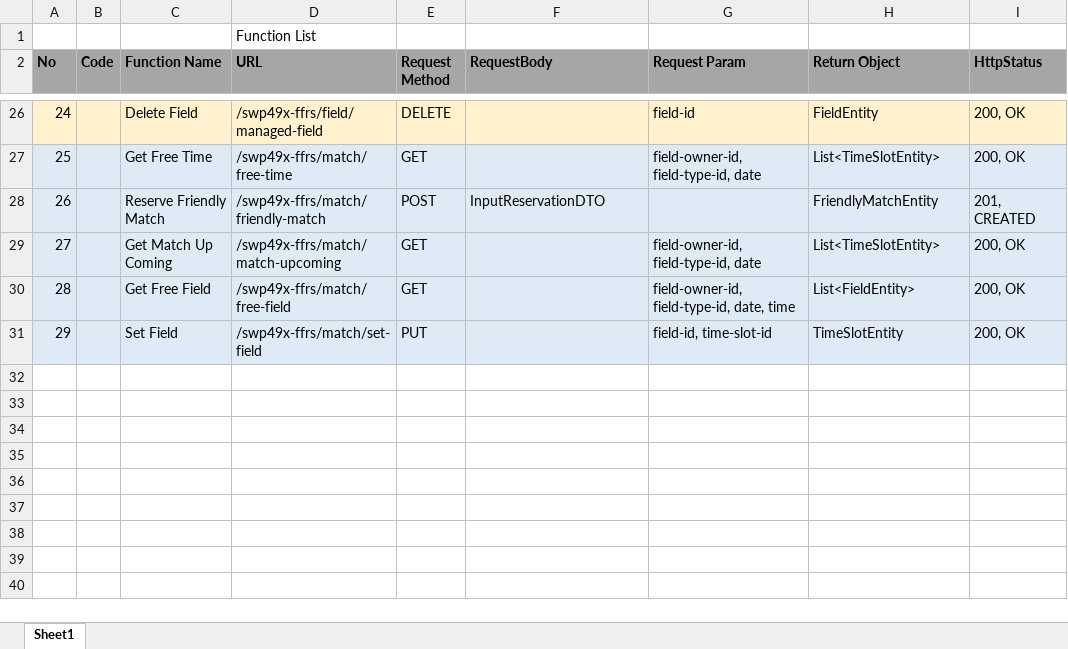
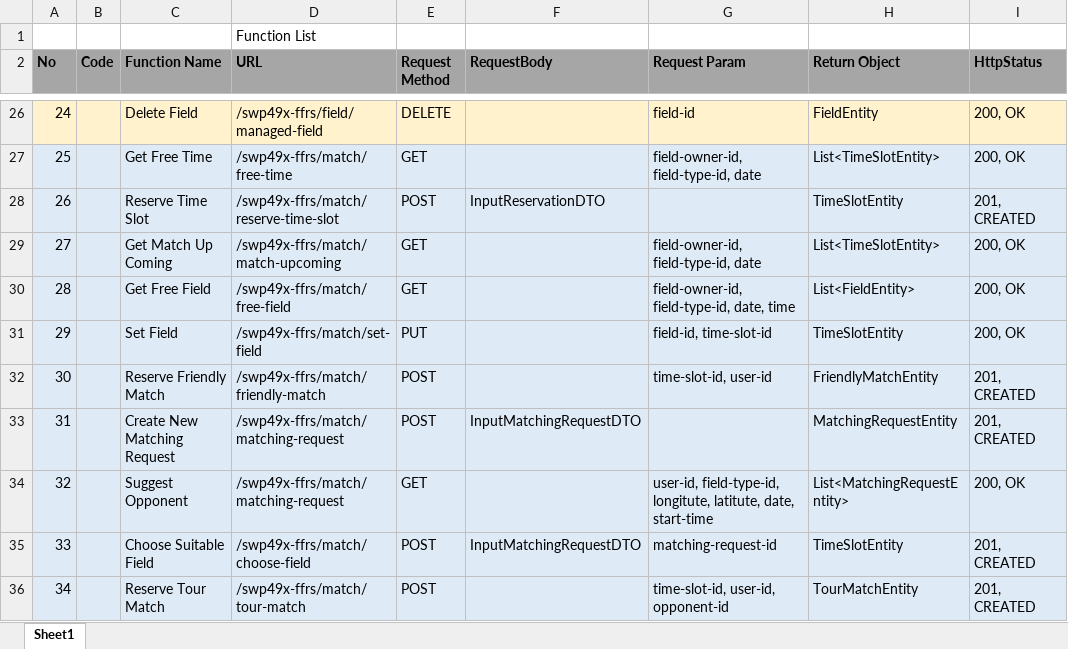
Before and after one commit to quymm/SWP49X-FFRS, an Excel workbook: document/function/FunctionList.xlsx, sheet Sheet1, drawn as a sheet; only a part is shown, gaps mark what is left out; values as stored, in another font and other column widths than the file's, no borders; the diff names each change by its address in the sheet, - before the commit and + after, or states it on an @@ line.

Commit message:
Commit reserve TourMatch

```diff
--- a/document/function/FunctionList.xlsx (sheet Sheet1)
+++ b/document/function/FunctionList.xlsx (sheet Sheet1)
-C28 (Function Name): Reserve Friendly Match
+C28 (Function Name): Reserve Time Slot
-D28 (URL): /swp49x-ffrs/match/friendly-match
+D28 (URL): /swp49x-ffrs/match/reserve-time-slot
-H28 (Return Object): FriendlyMatchEntity
+H28 (Return Object): TimeSlotEntity
+row 32: 30 |  | Reserve Friendly Match | /swp49x-ffrs/match/friendly-match | POST |  | time-slot-id, user-id | FriendlyMatchEntity | 201, CREATED
+row 33: 31 |  | Create New Matching Request | /swp49x-ffrs/match/matching-request | POST | InputMatchingRequestDTO |  | MatchingRequestEntity | 201, CREATED
+row 34: 32 |  | Suggest Opponent | /swp49x-ffrs/match/matching-request | GET |  | user-id, field-type-id, longitute, latitute, date, start-time | List<MatchingRequestEntity> | 200, OK
+row 35: 33 |  | Choose Suitable Field | /swp49x-ffrs/match/choose-field | POST | InputMatchingRequestDTO | matching-request-id | TimeSlotEntity | 201, CREATED
+row 36: 34 |  | Reserve Tour Match | /swp49x-ffrs/match/tour-match | POST |  | time-slot-id, user-id, opponent-id | TourMatchEntity | 201, CREATED
```
Also changed, not shown: 4 other files.
